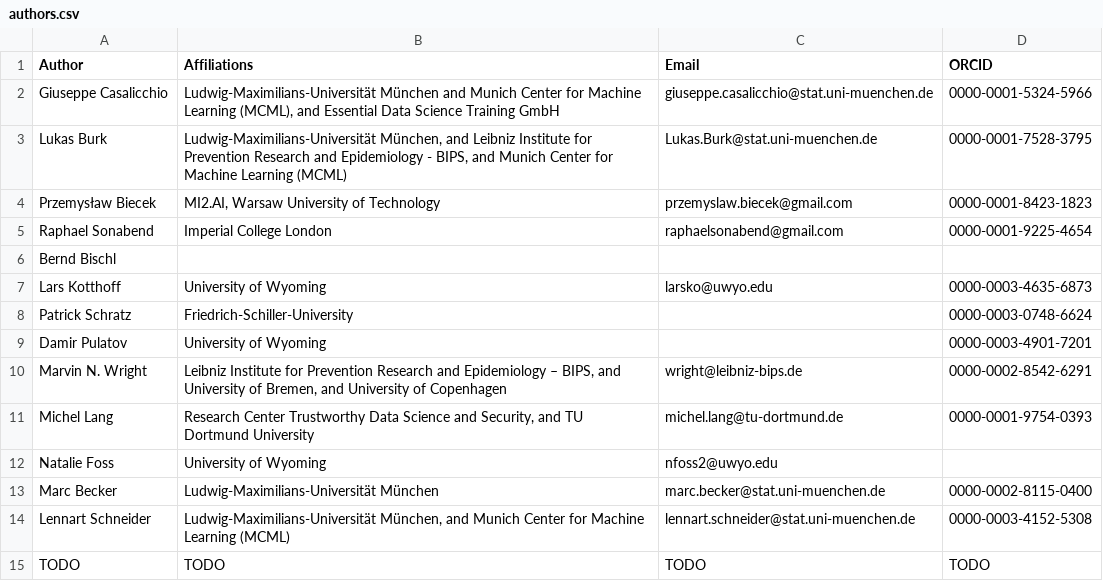
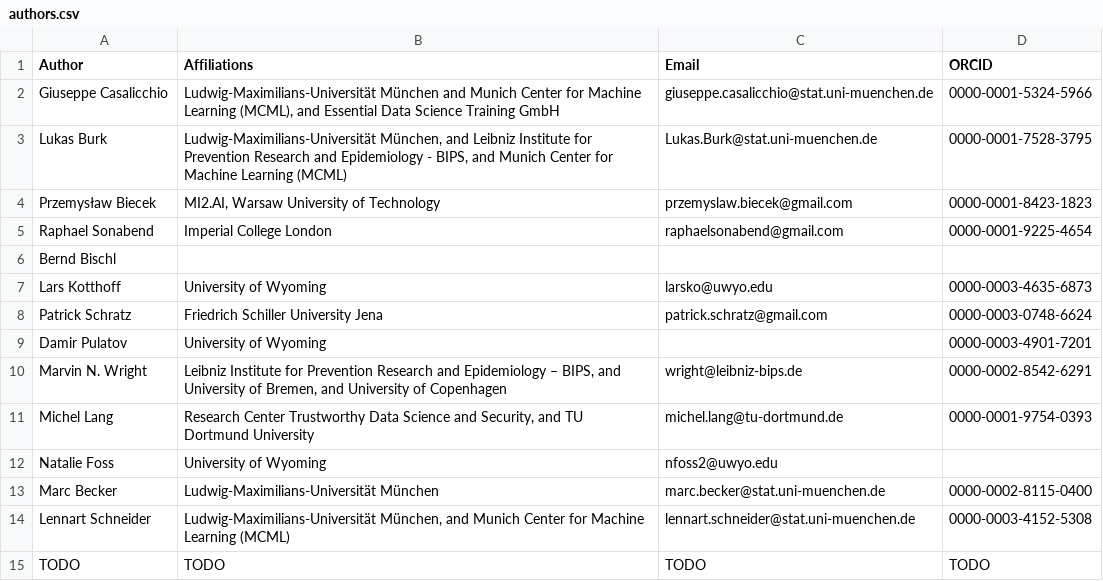
Before and after one commit to mlr-org/mlr3book, a CSV file: book/authors.csv, drawn as a sheet.

Commit message:
update authors.csv

```diff
--- a/book/authors.csv
+++ b/book/authors.csv
@@ -7,3 +7,3 @@ Bernd Bischl,,,
 Lars Kotthoff,University of Wyoming,larsko@uwyo.edu,0000-0003-4635-6873
-Patrick Schratz,Friedrich-Schiller-University,,0000-0003-0748-6624
+Patrick Schratz,Friedrich Schiller University Jena,patrick.schratz@gmail.com,0000-0003-0748-6624
 Damir Pulatov,University of Wyoming,,0000-0003-4901-7201
```
